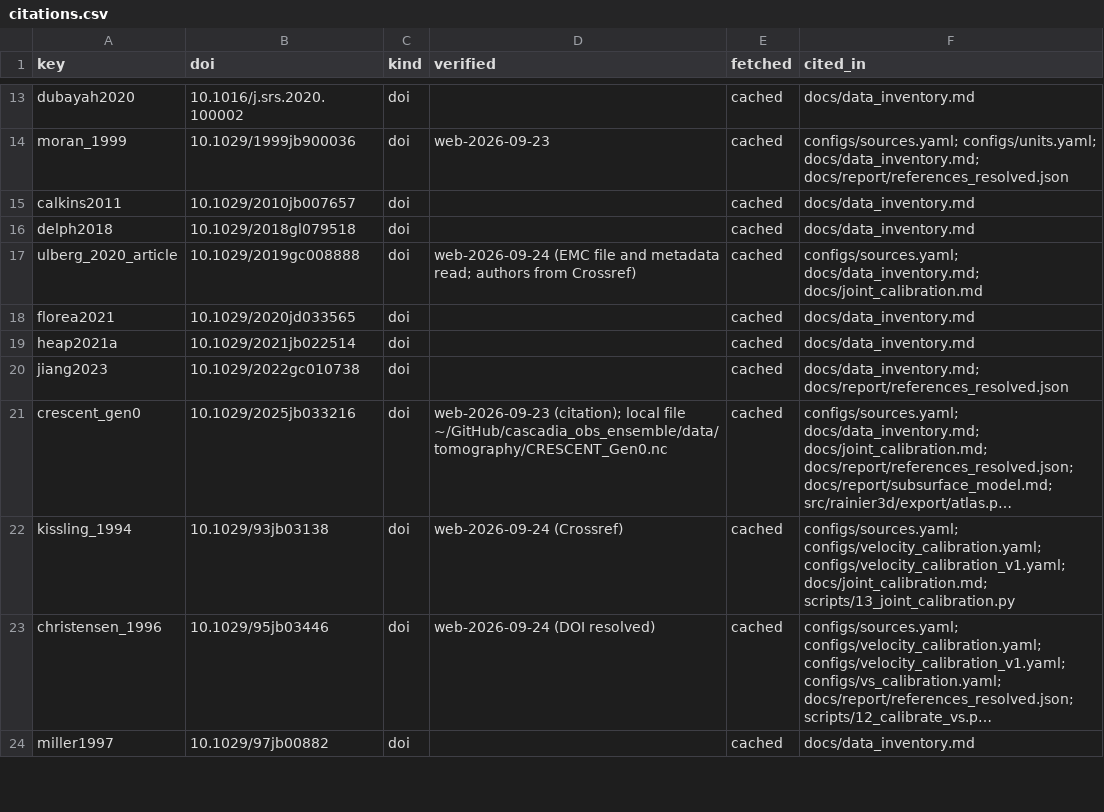
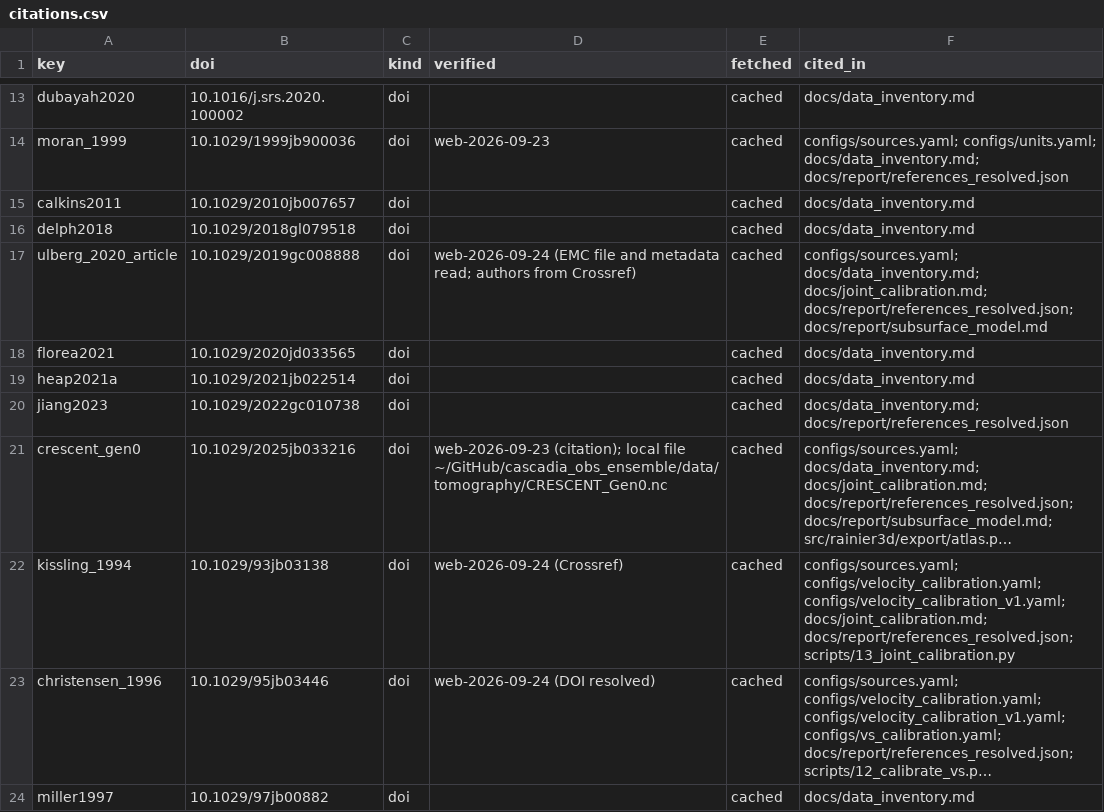
Before and after one commit to Denolle-Lab/mt-rainier-digital-model, a CSV file: docs/citations.csv, drawn as a sheet; only a part is shown, gaps mark what is left out; long unchanged cells end in …; the diff covers the shown part only; the diff names each change by its address in the sheet, - before the commit and + after, or states it on an @@ line.

```diff
--- a/docs/citations.csv
+++ b/docs/citations.csv
-F17 (cited_in): configs/sources.yaml; docs/data_inventory.md; docs/joint_calibration.md
+F17 (cited_in): configs/sources.yaml; docs/data_inventory.md; docs/joint_calibration.md; docs/report/references_resolved.json; docs/report/subsurface_model.md
-F22 (cited_in): …configs/velocity_calibration_v1.yaml; docs/joint_calibration.md; scripts/13_joint_calibration.py
+F22 (cited_in): …configs/velocity_calibration_v1.yaml; docs/joint_calibration.md; docs/report/references_resolved.json; scripts/13_joint_calibration.py
```
Also changed, not shown: 11 edited cells elsewhere in this file, 7 other files.
